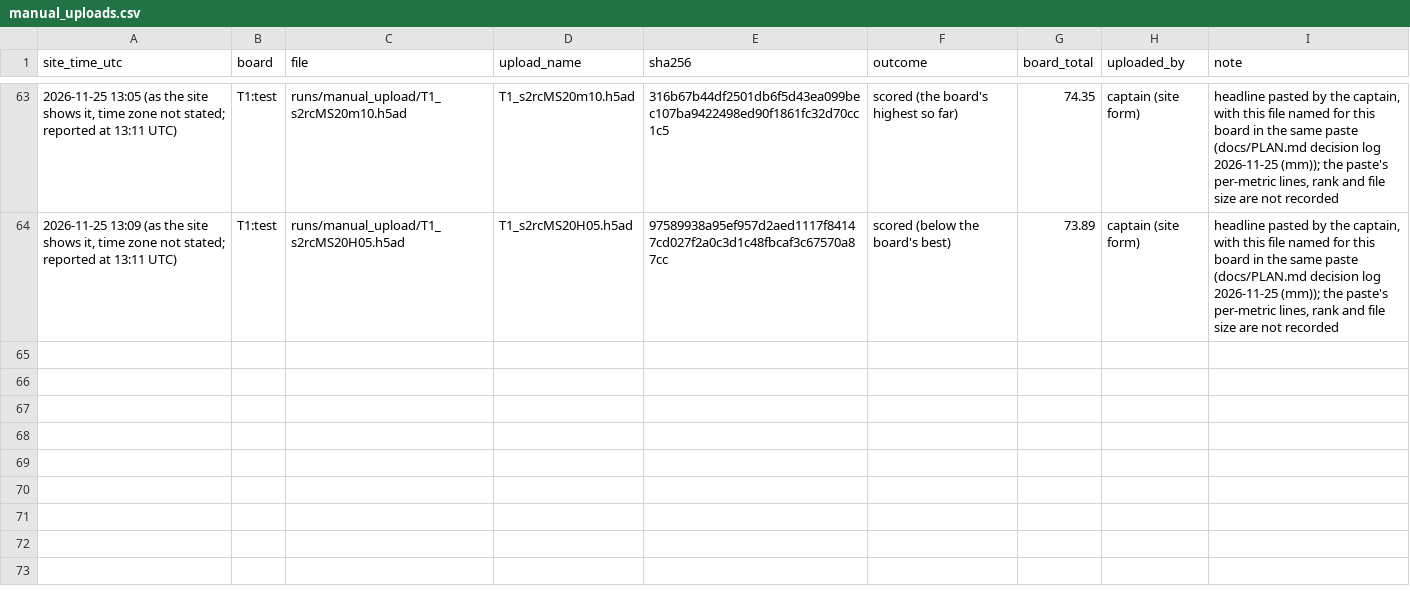
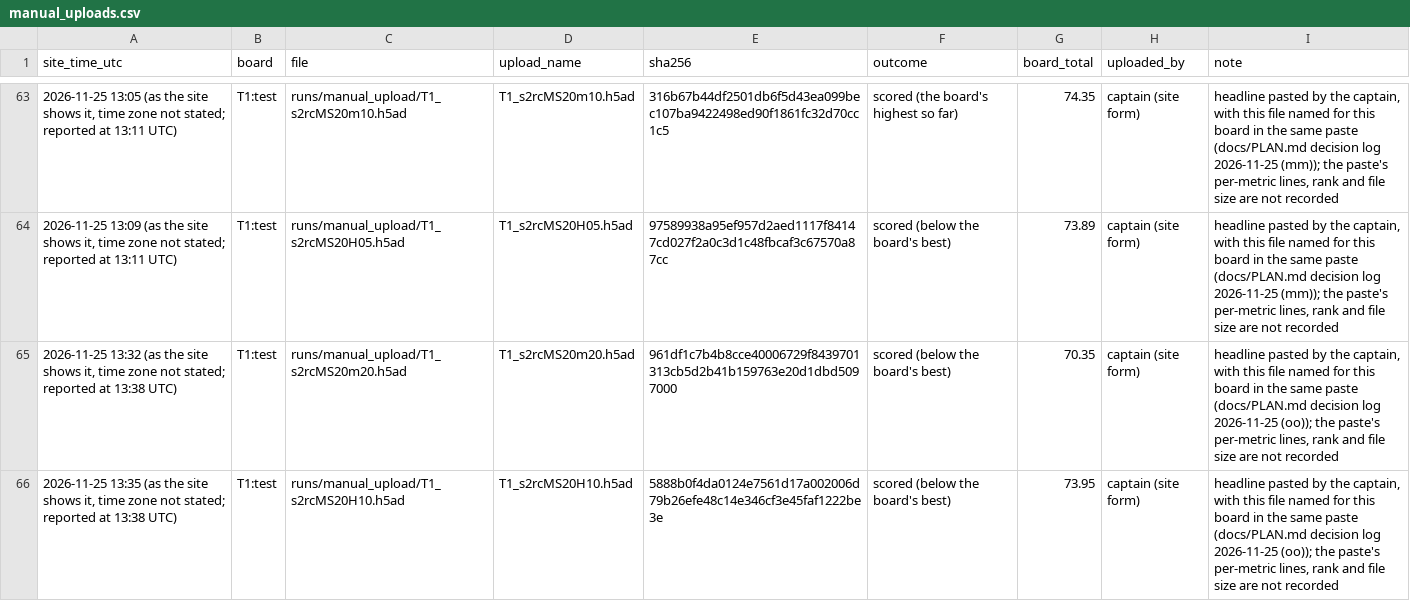
Before and after one commit to Vijayavallabh/virtual-embryo-challenge, a CSV file: results/manual_uploads.csv, drawn as a sheet; only a part is shown, gaps mark what is left out.

Commit message:
Two T1 headlines recorded, headline only; rules applied

```diff
--- a/results/manual_uploads.csv
+++ b/results/manual_uploads.csv
@@ -64 +64,3 @@ site_time_utc,board,file,upload_name,sha256,outcome,board_total,uploaded_by,note
 "2026-11-25 13:09 (as the site shows it, time zone not stated; reported at 13:11 UTC)",T1:test,runs/manual_upload/T1_s2rcMS20H05.h5ad,T1_s2rcMS20H05.h5ad,97589938a95ef957d2aed1117f84147cd027f2a0c3d1c48fbcaf3c67570a87cc,scored (below the board's best),73.89,captain (site form),"headline pasted by the captain, with this file named for this board in the same paste (docs/PLAN.md decision log 2026-11-25 (mm)); the paste's per-metric lines, rank and file size are not recorded"
+"2026-11-25 13:32 (as the site shows it, time zone not stated; reported at 13:38 UTC)",T1:test,runs/manual_upload/T1_s2rcMS20m20.h5ad,T1_s2rcMS20m20.h5ad,961df1c7b4b8cce40006729f8439701313cb5d2b41b159763e20d1dbd5097000,scored (below the board's best),70.35,captain (site form),"headline pasted by the captain, with this file named for this board in the same paste (docs/PLAN.md decision log 2026-11-25 (oo)); the paste's per-metric lines, rank and file size are not recorded"
+"2026-11-25 13:35 (as the site shows it, time zone not stated; reported at 13:38 UTC)",T1:test,runs/manual_upload/T1_s2rcMS20H10.h5ad,T1_s2rcMS20H10.h5ad,5888b0f4da0124e7561d17a002006d79b26efe48c14e346cf3e45faf1222be3e,scored (below the board's best),73.95,captain (site form),"headline pasted by the captain, with this file named for this board in the same paste (docs/PLAN.md decision log 2026-11-25 (oo)); the paste's per-metric lines, rank and file size are not recorded"
```
Also changed, not shown: 2 other files.
